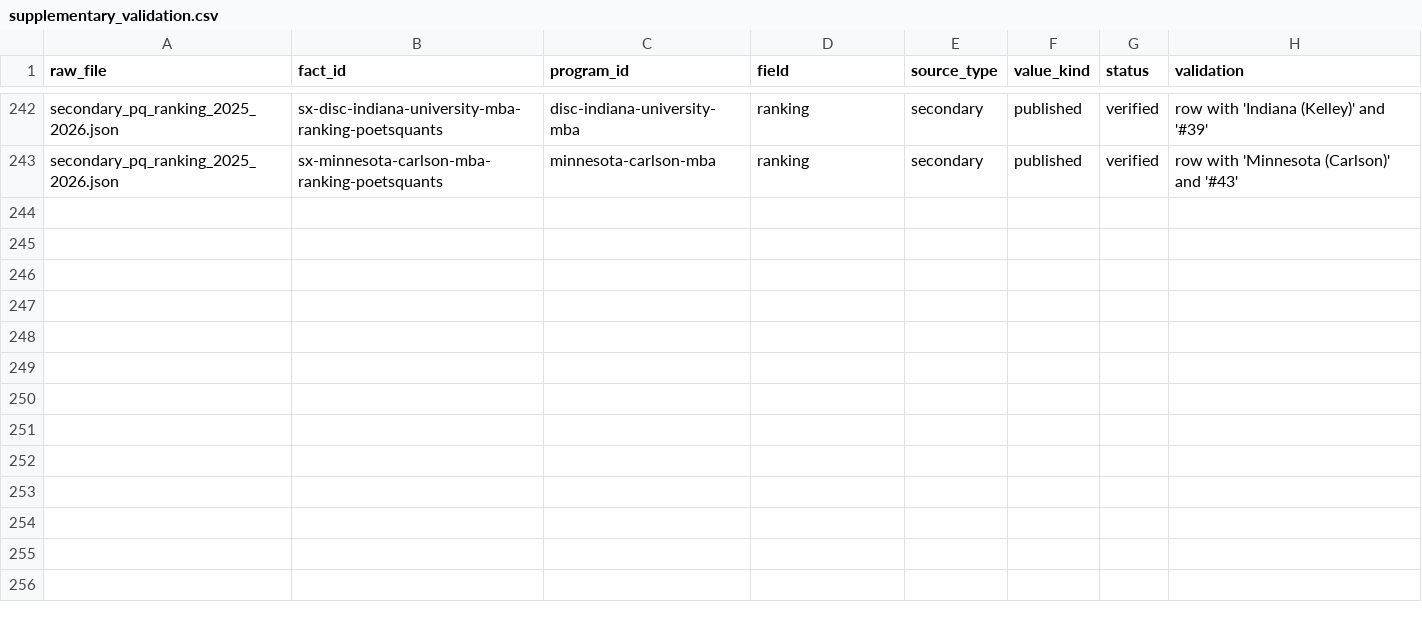
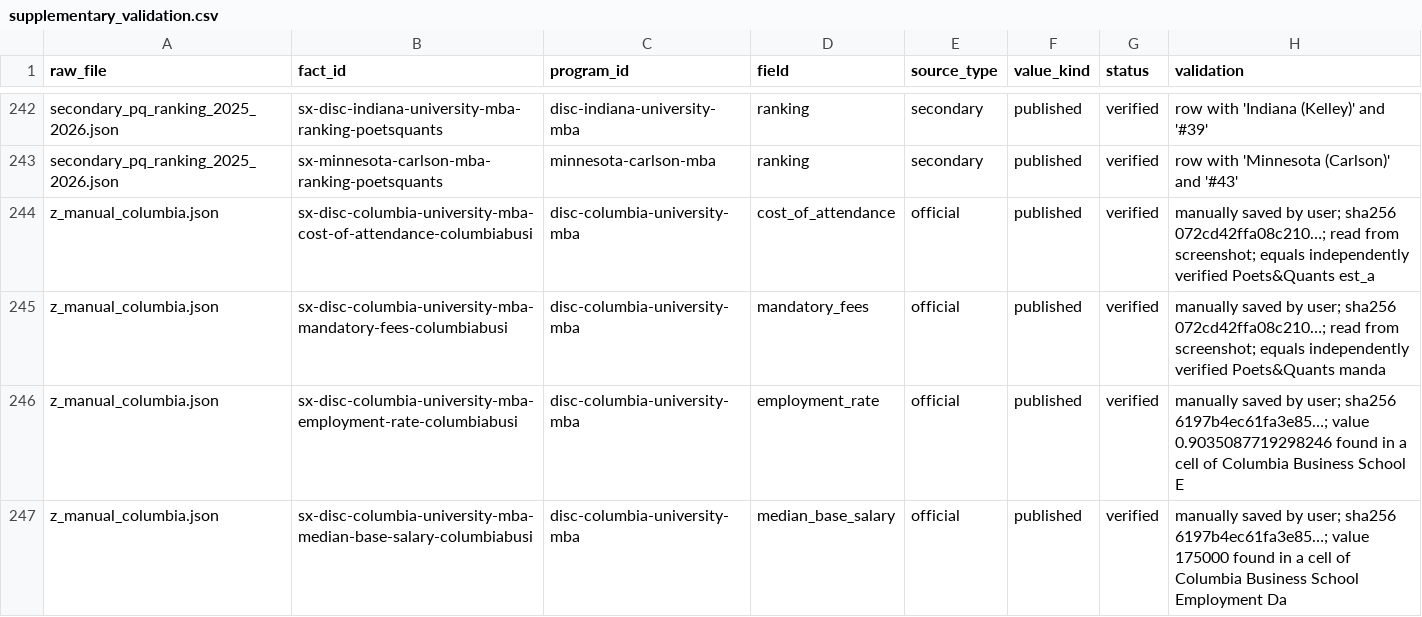
Before and after one commit to ElikeGone/AdmitCompass, a CSV file: experiments/research/supplementary_validation.csv, drawn as a sheet; only a part is shown, gaps mark what is left out.

```diff
--- a/experiments/research/supplementary_validation.csv
+++ b/experiments/research/supplementary_validation.csv
@@ -243 +243,5 @@ secondary_pq_ranking_2025_2026.json,sx-disc-indiana-university-mba-ranking-poets
 secondary_pq_ranking_2025_2026.json,sx-minnesota-carlson-mba-ranking-poetsquants,minnesota-carlson-mba,ranking,secondary,published,verified,row with 'Minnesota (Carlson)' and '#43'
+z_manual_columbia.json,sx-disc-columbia-university-mba-cost-of-attendance-columbiabusi,disc-columbia-university-mba,cost_of_attendance,official,published,verified,manually saved by user; sha256 072cd42ffa08c210…; read from screenshot; equals independently verified Poets&Quants est_a
+z_manual_columbia.json,sx-disc-columbia-university-mba-mandatory-fees-columbiabusi,disc-columbia-university-mba,mandatory_fees,official,published,verified,manually saved by user; sha256 072cd42ffa08c210…; read from screenshot; equals independently verified Poets&Quants manda
+z_manual_columbia.json,sx-disc-columbia-university-mba-employment-rate-columbiabusi,disc-columbia-university-mba,employment_rate,official,published,verified,manually saved by user; sha256 6197b4ec61fa3e85…; value 0.9035087719298246 found in a cell of Columbia Business School E
+z_manual_columbia.json,sx-disc-columbia-university-mba-median-base-salary-columbiabusi,disc-columbia-university-mba,median_base_salary,official,published,verified,manually saved by user; sha256 6197b4ec61fa3e85…; value 175000 found in a cell of Columbia Business School Employment Da
```
Also changed, not shown: 10 other files.
